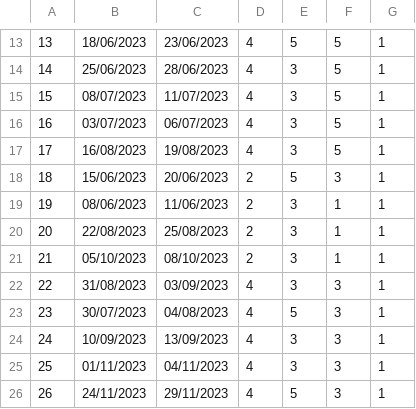
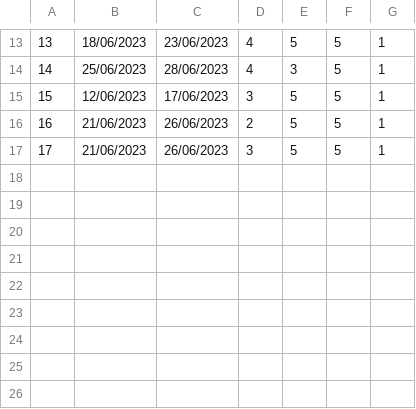
Before and after one commit to seli0001/SIMS-Projekat, a CSV file: SIMS/SIMS/Resources/Data/Reservations.csv, drawn as a sheet; only a part is shown, gaps mark what is left out; removed rows and columns are numbered as before the commit, all else as after; the diff names each change by its address in the sheet, - before the commit and + after, or states it on an @@ line.

```diff
--- a/SIMS/SIMS/Resources/Data/Reservations.csv
+++ b/SIMS/SIMS/Resources/Data/Reservations.csv
-row 15: 15 | 08/07/2023 | 11/07/2023 | 4 | 3 | 5 | 1
-row 16: 16 | 03/07/2023 | 06/07/2023 | 4 | 3 | 5 | 1
@@ column A renumbered between rows 15 and 16 @@
-B15: 16/08/2023
+B15: 12/06/2023
-C15: 19/08/2023
+C15: 17/06/2023
-D15: 4
+D15: 3
-E15: 3
+E15: 5
-B16: 15/06/2023
+B16: 21/06/2023
-C16: 20/06/2023
+C16: 26/06/2023
-F16: 3
+F16: 5
-row 19: 19 | 08/06/2023 | 11/06/2023 | 2 | 3 | 1 | 1
-row 20: 20 | 22/08/2023 | 25/08/2023 | 2 | 3 | 1 | 1
-row 21: 21 | 05/10/2023 | 08/10/2023 | 2 | 3 | 1 | 1
-row 22: 22 | 31/08/2023 | 03/09/2023 | 4 | 3 | 3 | 1
-row 23: 23 | 30/07/2023 | 04/08/2023 | 4 | 5 | 3 | 1
-row 24: 24 | 10/09/2023 | 13/09/2023 | 4 | 3 | 3 | 1
-row 25: 25 | 01/11/2023 | 04/11/2023 | 4 | 3 | 3 | 1
-row 26: 26 | 24/11/2023 | 29/11/2023 | 4 | 5 | 3 | 1
+row 17: 17 | 21/06/2023 | 26/06/2023 | 3 | 5 | 5 | 1
```
Also changed, not shown: 18 other files.
